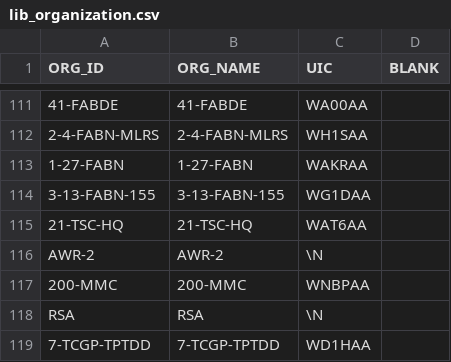
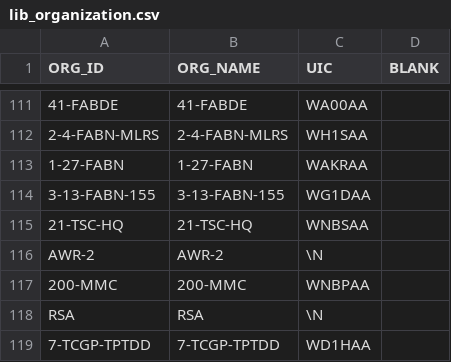
Before and after one commit to codeaudit/cougaar-csmart, a CSV file: csmart/data/database/csv/lib_organization.csv, drawn as a sheet; only a part is shown, gaps mark what is left out.

Commit message:
Corrected 21-TSC-HQ UIC to revert to correct value since UIC now contains valid personnel numbers.  Bug 1531 partial fix.

```diff
--- a/csmart/data/database/csv/lib_organization.csv
+++ b/csmart/data/database/csv/lib_organization.csv
@@ -114,3 +114,3 @@ ORG_ID,ORG_NAME,UIC,BLANK
 "3-13-FABN-155","3-13-FABN-155","WG1DAA"
-"21-TSC-HQ","21-TSC-HQ","WAT6AA"
+"21-TSC-HQ","21-TSC-HQ","WNBSAA"
 "AWR-2","AWR-2",\N
```
